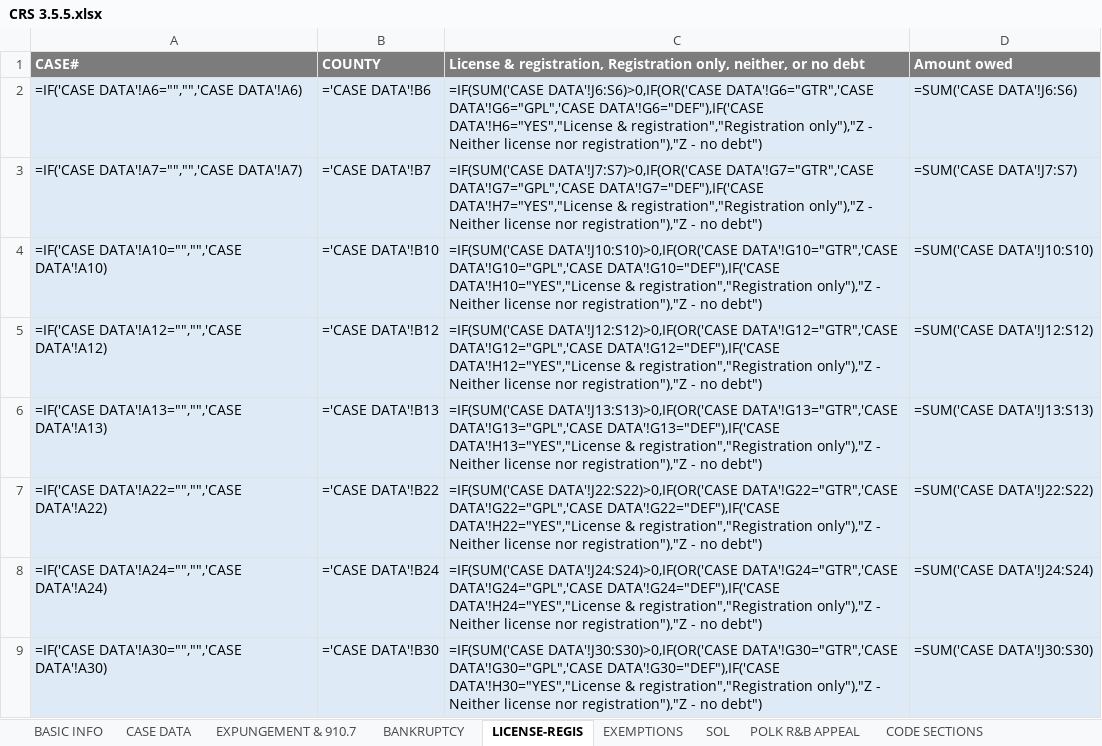
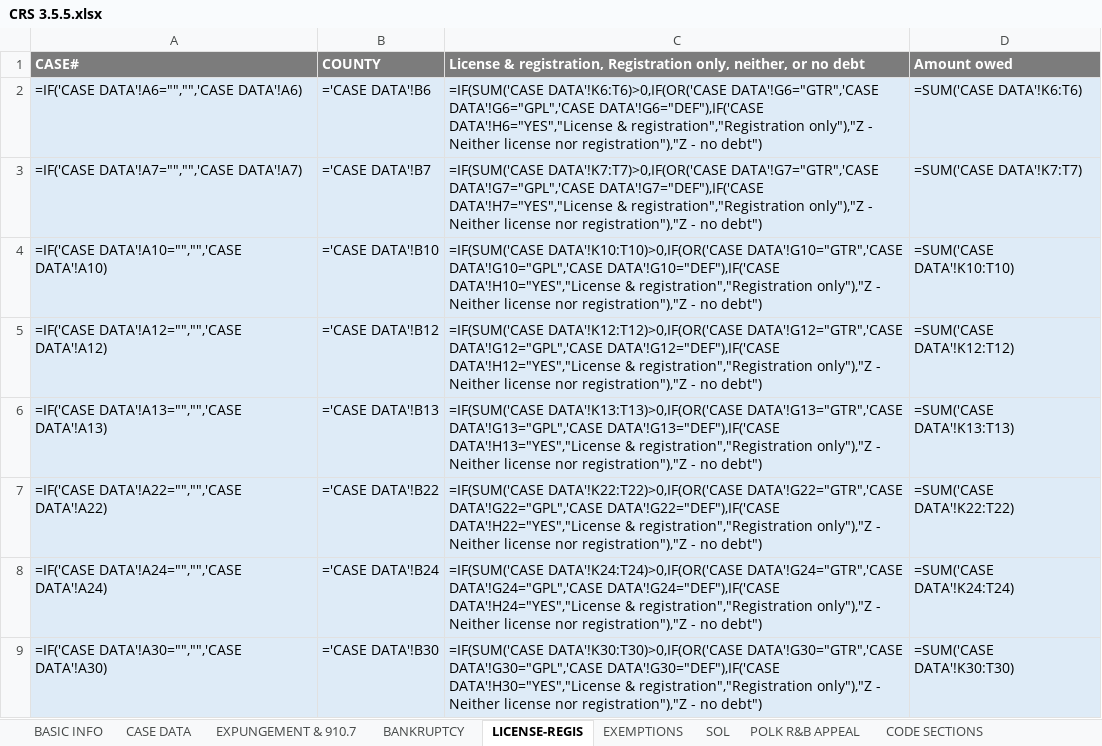
Before and after one commit to amsclark/Napier3, an Excel workbook: CRS 3.5.5.xlsx, sheet LICENSE-REGIS, drawn as a sheet; only a part is shown; values as stored, in another font and other column widths than the file's, no borders; formulas are shown in place of their values; conditional formats not drawn; 1 other sheet too large or unreadable and not compared; the diff covers the shown part only; the diff names each change by its address in the sheet, - before the commit and + after, or states it on an @@ line.

```diff
--- a/CRS 3.5.5.xlsx (sheet LICENSE-REGIS)
+++ b/CRS 3.5.5.xlsx (sheet LICENSE-REGIS)
-C2: =IF(SUM('CASE DATA'!J6:S6)>0,IF(OR('CASE DATA'!G6="GTR",'CASE DATA'!G6="GPL",'CASE…
+C2: =IF(SUM('CASE DATA'!K6:T6)>0,IF(OR('CASE DATA'!G6="GTR",'CASE DATA'!G6="GPL",'CASE…
-D2 (Amount owed): =SUM('CASE DATA'!J6:S6)
+D2 (Amount owed): =SUM('CASE DATA'!K6:T6)
-C3: =IF(SUM('CASE DATA'!J7:S7)>0,IF(OR('CASE DATA'!G7="GTR",'CASE DATA'!G7="GPL",'CASE…
+C3: =IF(SUM('CASE DATA'!K7:T7)>0,IF(OR('CASE DATA'!G7="GTR",'CASE DATA'!G7="GPL",'CASE…
-D3 (Amount owed): =SUM('CASE DATA'!J7:S7)
+D3 (Amount owed): =SUM('CASE DATA'!K7:T7)
-C4: =IF(SUM('CASE DATA'!J10:S10)>0,IF(OR('CASE DATA'!G10="GTR",'CASE DATA'!G10="GPL",'CASE…
+C4: =IF(SUM('CASE DATA'!K10:T10)>0,IF(OR('CASE DATA'!G10="GTR",'CASE DATA'!G10="GPL",'CASE…
-D4 (Amount owed): =SUM('CASE DATA'!J10:S10)
+D4 (Amount owed): =SUM('CASE DATA'!K10:T10)
-C5: =IF(SUM('CASE DATA'!J12:S12)>0,IF(OR('CASE DATA'!G12="GTR",'CASE DATA'!G12="GPL",'CASE…
+C5: =IF(SUM('CASE DATA'!K12:T12)>0,IF(OR('CASE DATA'!G12="GTR",'CASE DATA'!G12="GPL",'CASE…
-D5 (Amount owed): =SUM('CASE DATA'!J12:S12)
+D5 (Amount owed): =SUM('CASE DATA'!K12:T12)
-C6: =IF(SUM('CASE DATA'!J13:S13)>0,IF(OR('CASE DATA'!G13="GTR",'CASE DATA'!G13="GPL",'CASE…
+C6: =IF(SUM('CASE DATA'!K13:T13)>0,IF(OR('CASE DATA'!G13="GTR",'CASE DATA'!G13="GPL",'CASE…
-D6 (Amount owed): =SUM('CASE DATA'!J13:S13)
+D6 (Amount owed): =SUM('CASE DATA'!K13:T13)
-C7: =IF(SUM('CASE DATA'!J22:S22)>0,IF(OR('CASE DATA'!G22="GTR",'CASE DATA'!G22="GPL",'CASE…
+C7: =IF(SUM('CASE DATA'!K22:T22)>0,IF(OR('CASE DATA'!G22="GTR",'CASE DATA'!G22="GPL",'CASE…
-D7 (Amount owed): =SUM('CASE DATA'!J22:S22)
+D7 (Amount owed): =SUM('CASE DATA'!K22:T22)
-C8: =IF(SUM('CASE DATA'!J24:S24)>0,IF(OR('CASE DATA'!G24="GTR",'CASE DATA'!G24="GPL",'CASE…
+C8: =IF(SUM('CASE DATA'!K24:T24)>0,IF(OR('CASE DATA'!G24="GTR",'CASE DATA'!G24="GPL",'CASE…
-D8 (Amount owed): =SUM('CASE DATA'!J24:S24)
+D8 (Amount owed): =SUM('CASE DATA'!K24:T24)
-C9: =IF(SUM('CASE DATA'!J30:S30)>0,IF(OR('CASE DATA'!G30="GTR",'CASE DATA'!G30="GPL",'CASE…
+C9: =IF(SUM('CASE DATA'!K30:T30)>0,IF(OR('CASE DATA'!G30="GTR",'CASE DATA'!G30="GPL",'CASE…
-D9 (Amount owed): =SUM('CASE DATA'!J30:S30)
+D9 (Amount owed): =SUM('CASE DATA'!K30:T30)
```
Also changed, not shown: 582 edited cells elsewhere in this sheet, sheet EXPUNGEMENT & 910.7, sheet BANKRUPTCY, sheet SOL, sheet EXEMPTIONS, sheet POLK R&B APPEAL, 1 other file.
